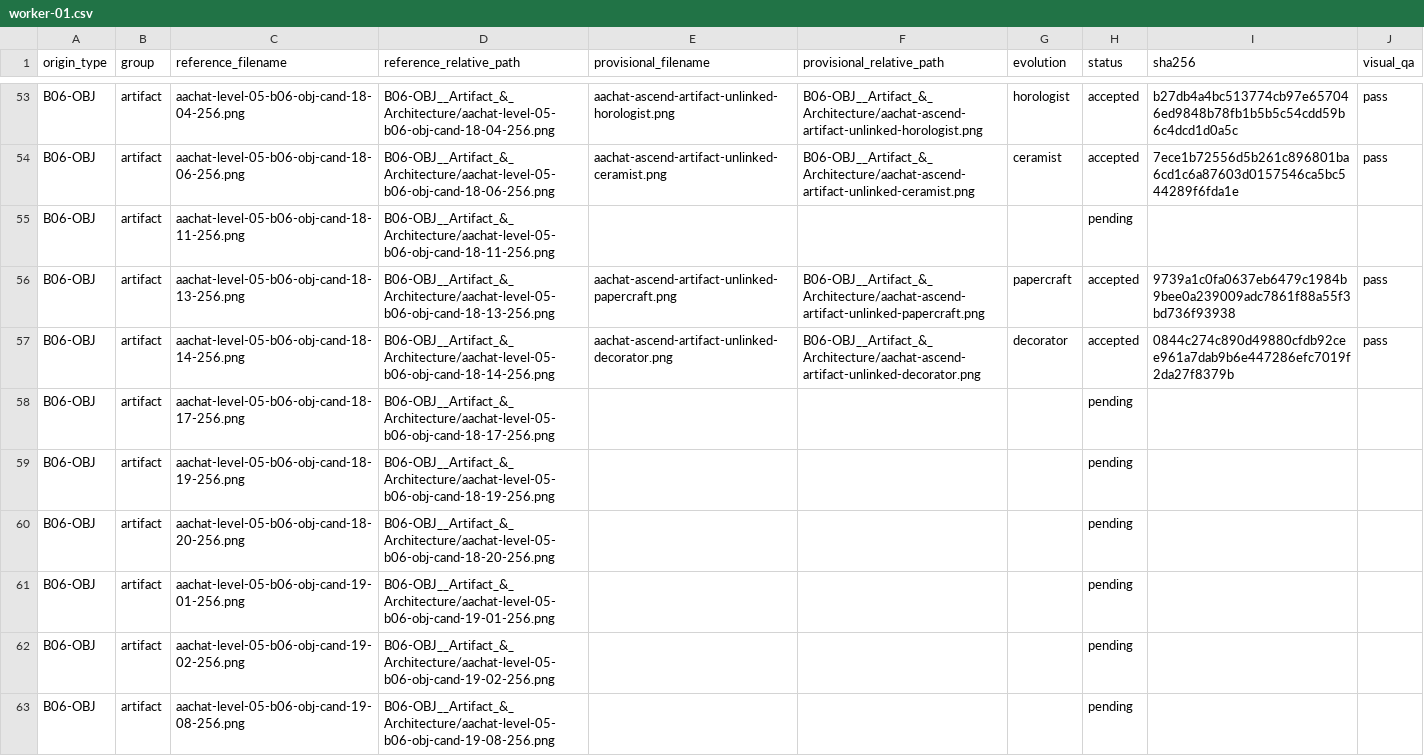
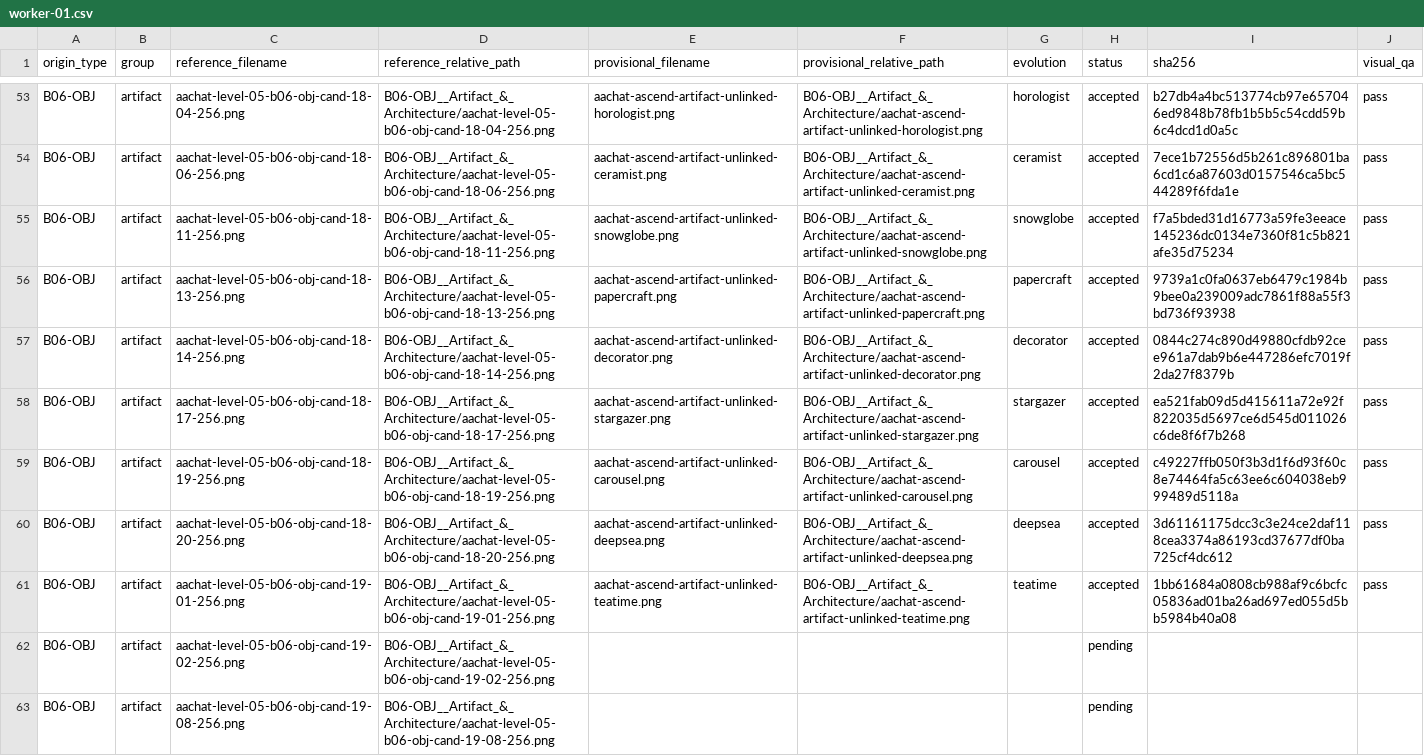
Before and after one commit to sotaooo/aachat-character-kit, a CSV file: agent-icons/level-05/.orchestration/native-1254/assignments/worker-01.csv, drawn as a sheet; only a part is shown, gaps mark what is left out.

Commit message:
Produce Level 5 native 1254 worker 01 wave

```diff
--- a/agent-icons/level-05/.orchestration/native-1254/assignments/worker-01.csv
+++ b/agent-icons/level-05/.orchestration/native-1254/assignments/worker-01.csv
@@ -54,9 +54,9 @@ B06-OBJ,artifact,aachat-level-05-b06-obj-cand-18-04-256.png,B06-OBJ__Artifact_&_
 B06-OBJ,artifact,aachat-level-05-b06-obj-cand-18-06-256.png,B06-OBJ__Artifact_&_Architecture/aachat-level-05-b06-obj-cand-18-06-256.png,aachat-ascend-artifact-unlinked-ceramist.png,B06-OBJ__Artifact_&_Architecture/aachat-ascend-artifact-unlinked-ceramist.png,ceramist,accepted,7ece1b72556d5b261c896801ba6cd1c6a87603d0157546ca5bc544289f6fda1e,pass
-B06-OBJ,artifact,aachat-level-05-b06-obj-cand-18-11-256.png,B06-OBJ__Artifact_&_Architecture/aachat-level-05-b06-obj-cand-18-11-256.png,,,,pending,,
+B06-OBJ,artifact,aachat-level-05-b06-obj-cand-18-11-256.png,B06-OBJ__Artifact_&_Architecture/aachat-level-05-b06-obj-cand-18-11-256.png,aachat-ascend-artifact-unlinked-snowglobe.png,B06-OBJ__Artifact_&_Architecture/aachat-ascend-artifact-unlinked-snowglobe.png,snowglobe,accepted,f7a5bded31d16773a59fe3eeace145236dc0134e7360f81c5b821afe35d75234,pass
 B06-OBJ,artifact,aachat-level-05-b06-obj-cand-18-13-256.png,B06-OBJ__Artifact_&_Architecture/aachat-level-05-b06-obj-cand-18-13-256.png,aachat-ascend-artifact-unlinked-papercraft.png,B06-OBJ__Artifact_&_Architecture/aachat-ascend-artifact-unlinked-papercraft.png,papercraft,accepted,9739a1c0fa0637eb6479c1984b9bee0a239009adc7861f88a55f3bd736f93938,pass
 B06-OBJ,artifact,aachat-level-05-b06-obj-cand-18-14-256.png,B06-OBJ__Artifact_&_Architecture/aachat-level-05-b06-obj-cand-18-14-256.png,aachat-ascend-artifact-unlinked-decorator.png,B06-OBJ__Artifact_&_Architecture/aachat-ascend-artifact-unlinked-decorator.png,decorator,accepted,0844c274c890d49880cfdb92cee961a7dab9b6e447286efc7019f2da27f8379b,pass
-B06-OBJ,artifact,aachat-level-05-b06-obj-cand-18-17-256.png,B06-OBJ__Artifact_&_Architecture/aachat-level-05-b06-obj-cand-18-17-256.png,,,,pending,,
-B06-OBJ,artifact,aachat-level-05-b06-obj-cand-18-19-256.png,B06-OBJ__Artifact_&_Architecture/aachat-level-05-b06-obj-cand-18-19-256.png,,,,pending,,
-B06-OBJ,artifact,aachat-level-05-b06-obj-cand-18-20-256.png,B06-OBJ__Artifact_&_Architecture/aachat-level-05-b06-obj-cand-18-20-256.png,,,,pending,,
-B06-OBJ,artifact,aachat-level-05-b06-obj-cand-19-01-256.png,B06-OBJ__Artifact_&_Architecture/aachat-level-05-b06-obj-cand-19-01-256.png,,,,pending,,
+B06-OBJ,artifact,aachat-level-05-b06-obj-cand-18-17-256.png,B06-OBJ__Artifact_&_Architecture/aachat-level-05-b06-obj-cand-18-17-256.png,aachat-ascend-artifact-unlinked-stargazer.png,B06-OBJ__Artifact_&_Architecture/aachat-ascend-artifact-unlinked-stargazer.png,stargazer,accepted,ea521fab09d5d415611a72e92f822035d5697ce6d545d011026c6de8f6f7b268,pass
+B06-OBJ,artifact,aachat-level-05-b06-obj-cand-18-19-256.png,B06-OBJ__Artifact_&_Architecture/aachat-level-05-b06-obj-cand-18-19-256.png,aachat-ascend-artifact-unlinked-carousel.png,B06-OBJ__Artifact_&_Architecture/aachat-ascend-artifact-unlinked-carousel.png,carousel,accepted,c49227ffb050f3b3d1f6d93f60c8e74464fa5c63ee6c604038eb999489d5118a,pass
+B06-OBJ,artifact,aachat-level-05-b06-obj-cand-18-20-256.png,B06-OBJ__Artifact_&_Architecture/aachat-level-05-b06-obj-cand-18-20-256.png,aachat-ascend-artifact-unlinked-deepsea.png,B06-OBJ__Artifact_&_Architecture/aachat-ascend-artifact-unlinked-deepsea.png,deepsea,accepted,3d61161175dcc3c3e24ce2daf118cea3374a86193cd37677df0ba725cf4dc612,pass
+B06-OBJ,artifact,aachat-level-05-b06-obj-cand-19-01-256.png,B06-OBJ__Artifact_&_Architecture/aachat-level-05-b06-obj-cand-19-01-256.png,aachat-ascend-artifact-unlinked-teatime.png,B06-OBJ__Artifact_&_Architecture/aachat-ascend-artifact-unlinked-teatime.png,teatime,accepted,1bb61684a0808cb988af9c6bcfc05836ad01ba26ad697ed055d5bb5984b40a08,pass
 B06-OBJ,artifact,aachat-level-05-b06-obj-cand-19-02-256.png,B06-OBJ__Artifact_&_Architecture/aachat-level-05-b06-obj-cand-19-02-256.png,,,,pending,,
```
Also changed, not shown: 5 other files.
